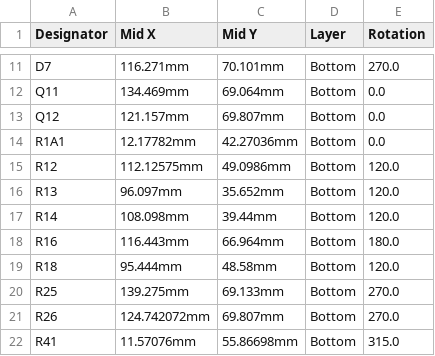
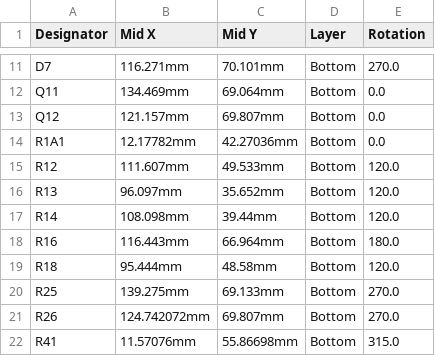
Before and after one commit to VFRenjoyer/hellen-VFR800, a CSV file: boards/VFRECU-VR-0.05/board/VFRECU-VR-0.05-CPL.csv, drawn as a sheet; only a part is shown, gaps mark what is left out.

```diff
--- a/boards/VFRECU-VR-0.05/board/VFRECU-VR-0.05-CPL.csv
+++ b/boards/VFRECU-VR-0.05/board/VFRECU-VR-0.05-CPL.csv
@@ -14,3 +14,3 @@ Q12,121.157mm,69.807mm,Bottom,0.0
 R1A1,12.17782mm,42.27036mm,Bottom,0.0
-R12,112.12575mm,49.0986mm,Bottom,120.0
+R12,111.607mm,49.533mm,Bottom,120.0
 R13,96.097mm,35.652mm,Bottom,120.0
```
Also changed, not shown: boards/VFRECU-VR-0.05/frame/-VR-CPL.csv, 30 other files.
